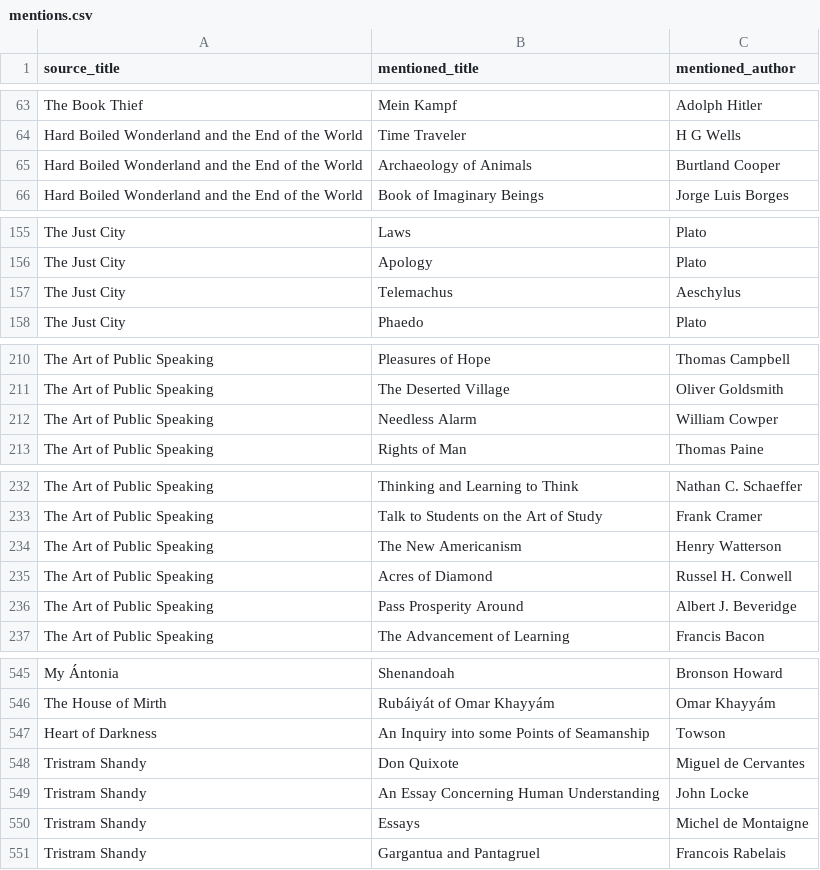
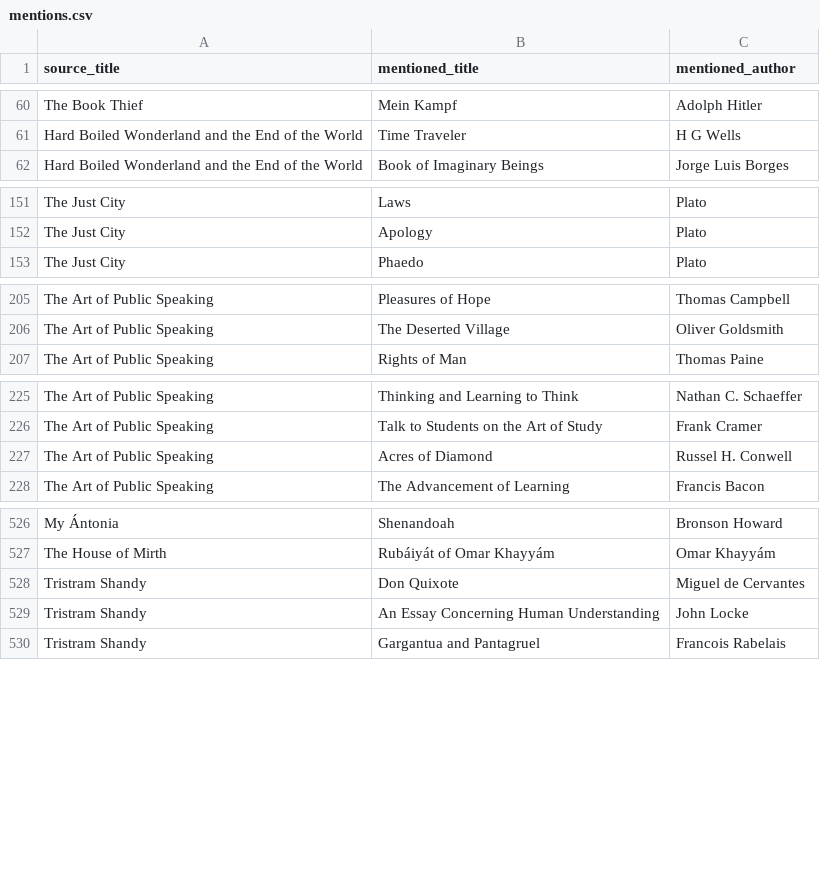
Before and after one commit to SaturdaysinthePark/book-browser, a CSV file: data/mentions.csv, drawn as a sheet; only a part is shown, gaps mark what is left out; removed rows and columns are numbered as before the commit, all else as after; the diff covers the shown part only; the diff names each change by its address in the sheet, - before the commit and + after, or states it on an @@ line.

```diff
--- a/data/mentions.csv
+++ b/data/mentions.csv
-row 65: Hard Boiled Wonderland and the End of the World | Archaeology of Animals | Burtland Cooper
-row 157: The Just City | Telemachus | Aeschylus
-row 212: The Art of Public Speaking | Needless Alarm | William Cowper
-row 234: The Art of Public Speaking | The New Americanism | Henry Watterson
-row 236: The Art of Public Speaking | Pass Prosperity Around | Albert J. Beveridge
-row 547: Heart of Darkness | An Inquiry into some Points of Seamanship | Towson
-row 550: Tristram Shandy | Essays | Michel de Montaigne
```
Also changed, not shown: 1 added row and 14 removed rows elsewhere in this file, 3 other files.
